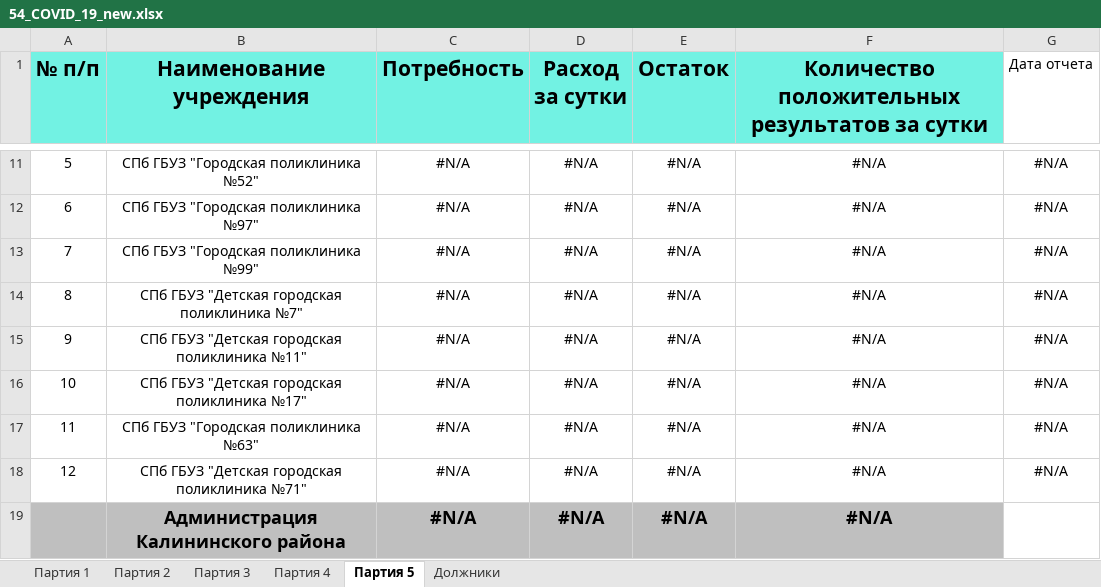
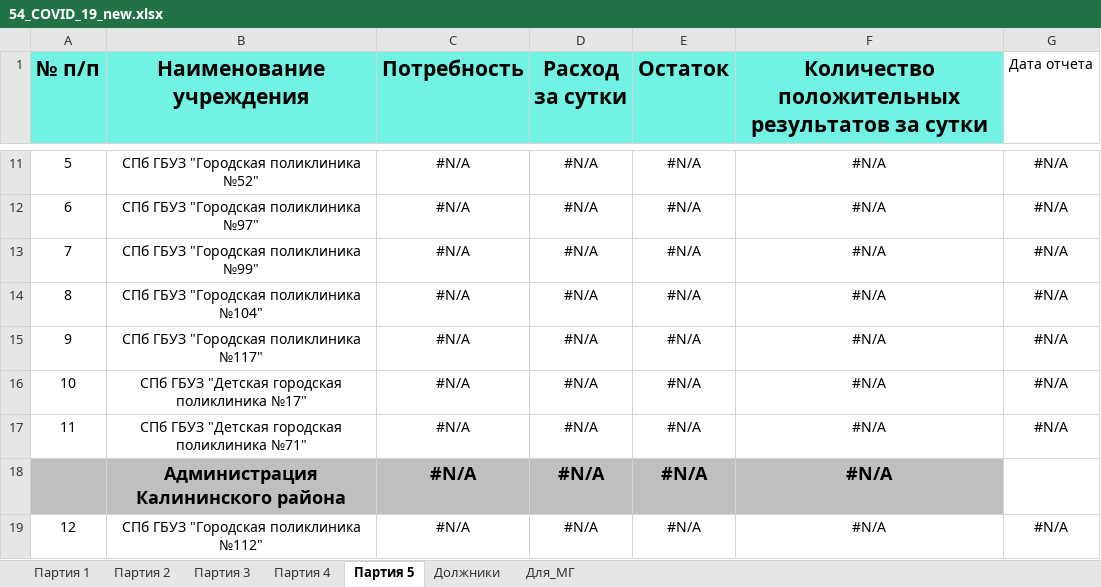
Before and after one commit to oleg-medovikov/miac_worker, an Excel workbook: help/54_COVID_19_new.xlsx, sheet Партия 5, drawn as a sheet; only a part is shown, gaps mark what is left out; the shorter side is filled out with more unchanged rows; values as stored, in another font and other column widths than the file's, no borders; conditional formats not drawn; removed rows and columns are numbered as before the commit, all else as after; the diff covers the shown part only; the diff names each change by its address in the sheet, - before the commit and + after, or states it on an @@ line.

```diff
--- a/help/54_COVID_19_new.xlsx (sheet Партия 5)
+++ b/help/54_COVID_19_new.xlsx (sheet Партия 5)
+sheet tab: Для_МГ
@@ column A (№ п/п) renumbered from row 7 down @@
-B14 (Наименование учреждения): СПб ГБУЗ "Детская городская поликлиника №7"
+B14 (Наименование учреждения): СПб ГБУЗ "Городская поликлиника №104"
-B15 (Наименование учреждения): СПб ГБУЗ "Детская городская поликлиника №11"
+B15 (Наименование учреждения): СПб ГБУЗ "Городская поликлиника №117"
-row 17: 11 | СПб ГБУЗ "Городская поликлиника №63" | #N/A | #N/A | #N/A | #N/A | #N/A
```
Also changed, not shown: 8 added rows, 20 removed rows and 9 edited cells elsewhere in this sheet, sheet Должники, formulas that keep their value, help/09_стационары_для_Справки_Губернатора.xlsx, 6 other files.
